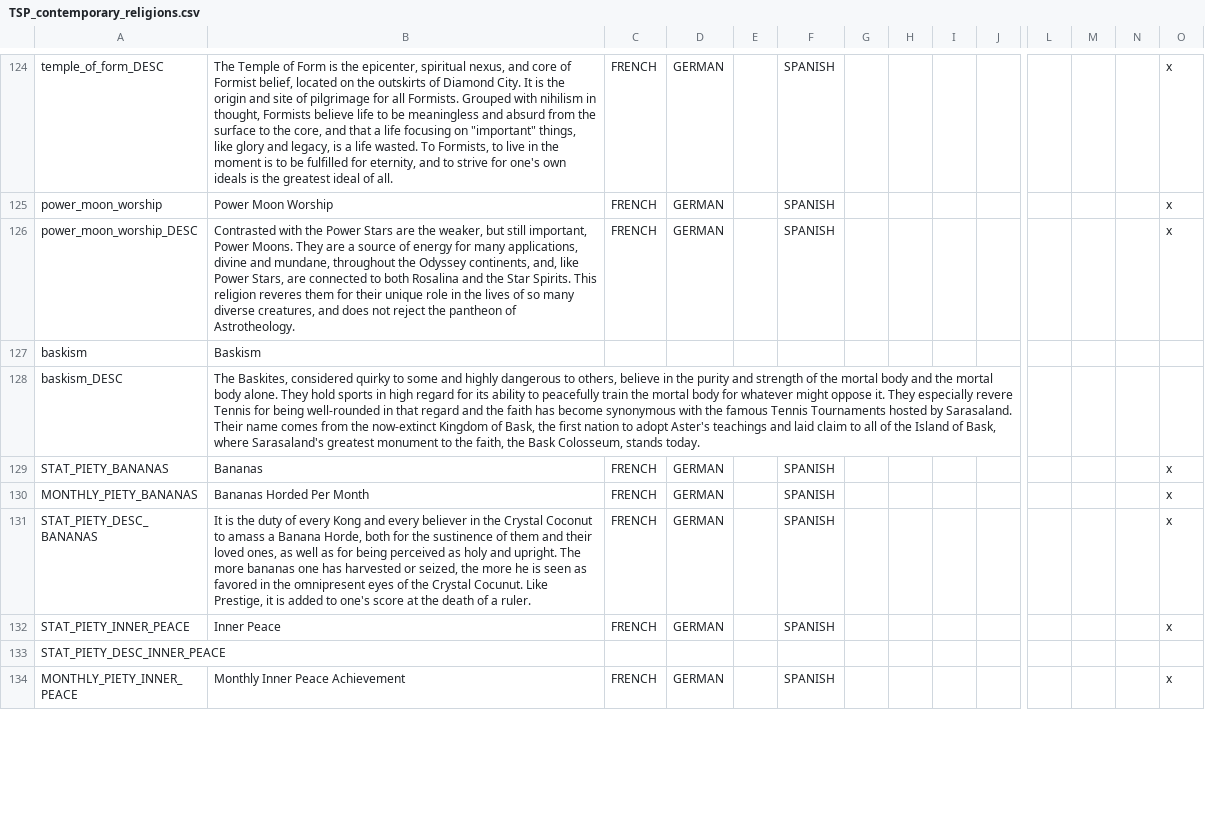
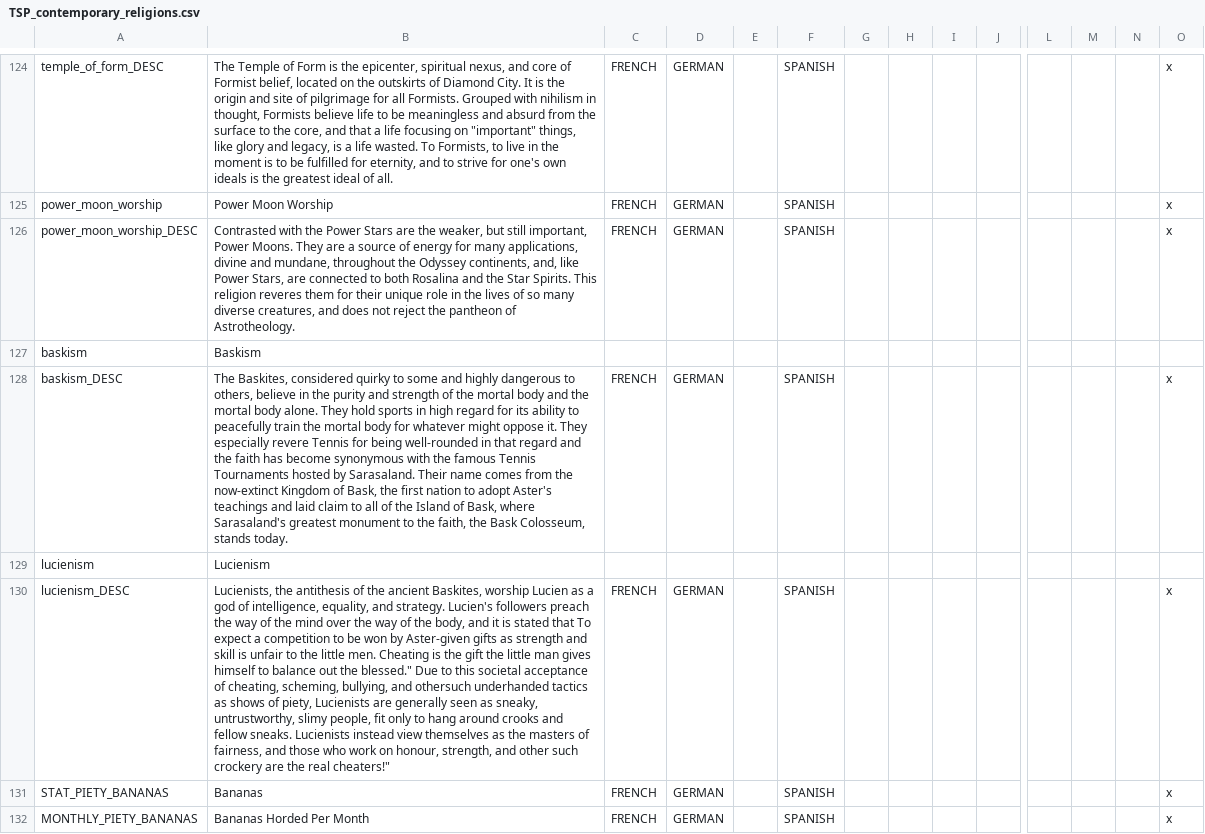
Before and after one commit to TurtleShroom/Super_Mario_Mod, a CSV file: AL-TSP-MARIO/localisation/TSP_contemporary_religions.csv, drawn as a sheet; only a part is shown, gaps mark what is left out; the shorter side is filled out with more unchanged rows; rows hold the shown columns only; the diff names each change by its address in the sheet, - before the commit and + after, or states it on an @@ line.

Commit message:
Update TSP_contemporary_religions.csv

```diff
--- a/AL-TSP-MARIO/localisation/TSP_contemporary_religions.csv
+++ b/AL-TSP-MARIO/localisation/TSP_contemporary_religions.csv
-C128: (empty)
+C128: FRENCH
-D128: (empty)
+D128: GERMAN
-F128: (empty)
+F128: SPANISH
-O128: (empty)
+O128: x
+row 129: lucienism | Lucienism
+row 130: lucienism_DESC | Lucienists, the antithesis of the ancient Baskites, worship Lucien as a god of intelligence, equality, and strategy. Lucien's followers preach the way of the mind over the way of the body, and it is stated that To expect a competition to be won by Aster-given gifts as strength and skill is unfair to the little men. Cheating is the gift the little man gives himself to balance out the blessed." Due to this societal acceptance of cheating, scheming, bullying, and othersuch underhanded tactics as shows of piety, Lucienists are generally seen as sneaky, untrustworthy, slimy people, fit only to hang around crooks and fellow sneaks. Lucienists instead view themselves as the masters of fairness, and those who work on honour, strength, and other such crockery are the real cheaters!" | FRENCH | GERMAN |  | SPANISH |  |  |  |  |  |  |  | x
```
